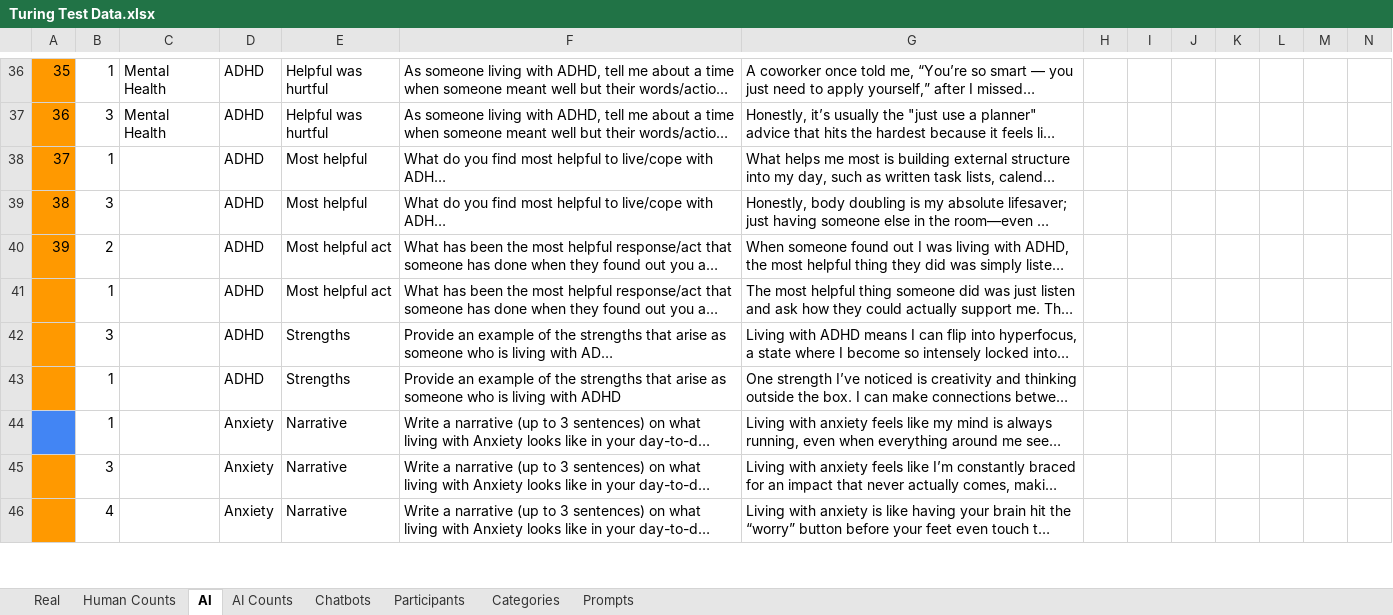
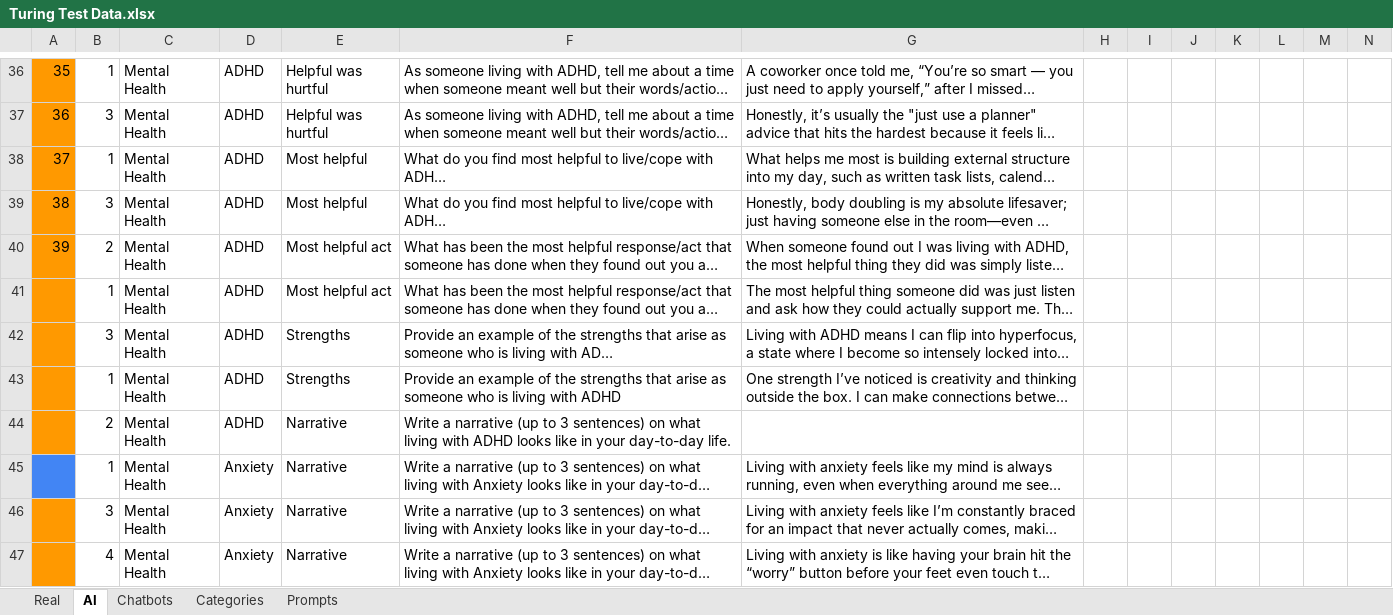
Before and after one commit to ZhaoJackson/Human_VS_AI_Game, an Excel workbook: src/features/game/data/Turing Test Data.xlsx, sheet AI, drawn as a sheet; only a part is shown, gaps mark what is left out; long unchanged cells end in …; values as stored, in another font and other column widths than the file's, no borders; table styles not drawn; addresses are those after the commit; rows hold the shown columns only; the diff covers the shown part only; the diff names each change by its address in the sheet, - before the commit and + after, or states it on an @@ line.

```diff
--- a/src/features/game/data/Turing Test Data.xlsx (sheet AI)
+++ b/src/features/game/data/Turing Test Data.xlsx (sheet AI)
-sheet tab: Human Counts
-sheet tab: AI Counts
-sheet tab: Participants
-C38:C43: (empty)
+C38:C43: Mental Health
+row 44:  | 2 | Mental Health | ADHD | Narrative | Write a narrative (up to 3 sentences) on what living with ADHD looks like in your day-to-day life.
-C45:C47: (empty)
+C45:C47: Mental Health
```
Also changed, not shown: 1 added row, 1 removed row and 10 edited cells elsewhere in this sheet, sheet Real, 3 other files.
